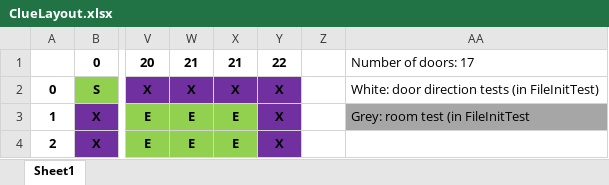
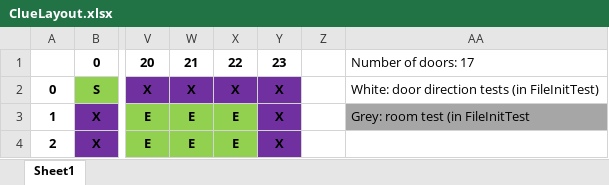
Before and after one commit to Tbearden10/SW_ENG_FINAL, an Excel workbook: data/ClueLayout.xlsx, sheet Sheet1, drawn as a sheet; only a part is shown, gaps mark what is left out; values as stored, in another font and other column widths than the file's, no borders; the diff names each change by its address in the sheet, - before the commit and + after, or states it on an @@ line.

```diff
--- a/data/ClueLayout.xlsx (sheet Sheet1)
+++ b/data/ClueLayout.xlsx (sheet Sheet1)
-X1: 21
+X1: 22
-Y1: 22
+Y1: 23
```
Also changed, not shown: 4 other files.
